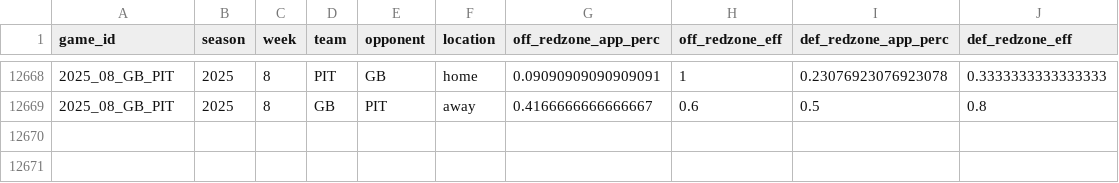
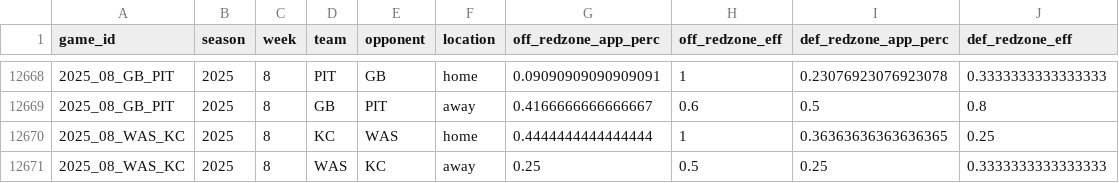
Before and after one commit to TylerPollard410/nflendzonePipeline, a CSV file: artifacts/data-archive/redzone/redzone.csv, drawn as a sheet; only a part is shown, gaps mark what is left out; the diff names each change by its address in the sheet, - before the commit and + after, or states it on an @@ line.

```diff
--- a/artifacts/data-archive/redzone/redzone.csv
+++ b/artifacts/data-archive/redzone/redzone.csv
+row 12670: 2025_08_WAS_KC | 2025 | 8 | KC | WAS | home | 0.4444444444444444 | 1 | 0.36363636363636365 | 0.25
+row 12671: 2025_08_WAS_KC | 2025 | 8 | WAS | KC | away | 0.25 | 0.5 | 0.25 | 0.3333333333333333
```
Also changed, not shown: artifacts/data-archive/elo/elo.csv, artifacts/data-archive/scores/scores.csv, 56 other files.
